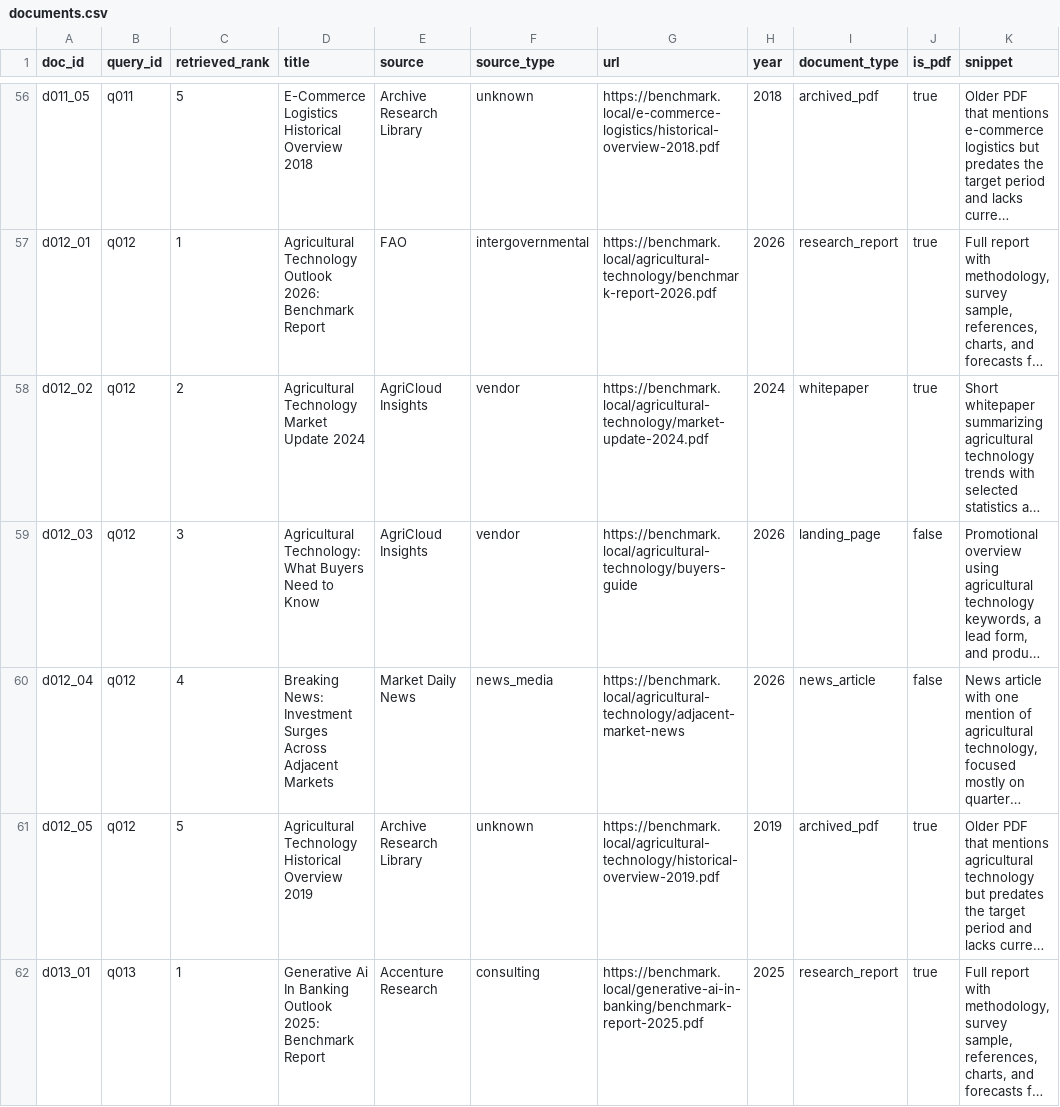
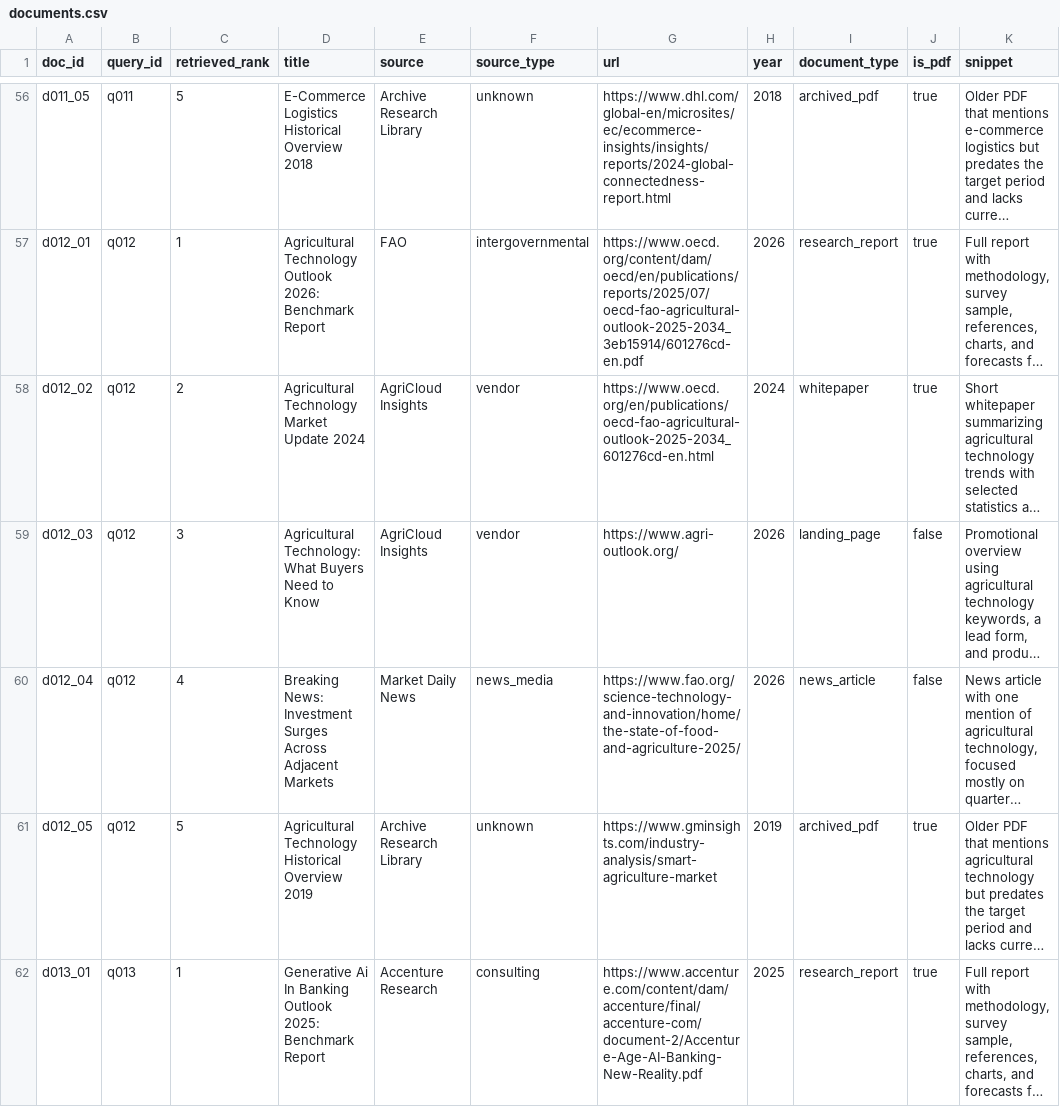
Before and after one commit to ykhher/AI-assisted-report-search-and-evaluating-agent, a CSV file: data/curated_benchmark/documents.csv, drawn as a sheet; only a part is shown, gaps mark what is left out; long unchanged cells end in …; the diff covers the shown part only; the diff names each change by its address in the sheet, - before the commit and + after, or states it on an @@ line.

```diff
--- a/data/curated_benchmark/documents.csv
+++ b/data/curated_benchmark/documents.csv
-G56 (url): https://benchmark.local/e-commerce-logistics/historical-overview-2018.pdf
+G56 (url): https://www.dhl.com/global-en/microsites/ec/ecommerce-insights/insights/reports/2024-global-connectedness-report.html
-G57 (url): https://benchmark.local/agricultural-technology/benchmark-report-2026.pdf
+G57 (url): https://www.oecd.org/content/dam/oecd/en/publications/reports/2025/07/oecd-fao-agricultural-outlook-2025-2034_3eb15914/601276cd-en.pdf
-G58 (url): https://benchmark.local/agricultural-technology/market-update-2024.pdf
+G58 (url): https://www.oecd.org/en/publications/oecd-fao-agricultural-outlook-2025-2034_601276cd-en.html
-G59 (url): https://benchmark.local/agricultural-technology/buyers-guide
+G59 (url): https://www.agri-outlook.org/
-G60 (url): https://benchmark.local/agricultural-technology/adjacent-market-news
+G60 (url): https://www.fao.org/science-technology-and-innovation/home/the-state-of-food-and-agriculture-2025/
-G61 (url): https://benchmark.local/agricultural-technology/historical-overview-2019.pdf
+G61 (url): https://www.gminsights.com/industry-analysis/smart-agriculture-market
-G62 (url): https://benchmark.local/generative-ai-in-banking/benchmark-report-2025.pdf
+G62 (url): https://www.accenture.com/content/dam/accenture/final/accenture-com/document-2/Accenture-Age-AI-Banking-New-Reality.pdf
```
Also changed, not shown: 93 edited cells elsewhere in this file, data/curated_benchmark/quality_annotations.csv, data/curated_benchmark/retrieval_annotations.csv, 6 other files.
